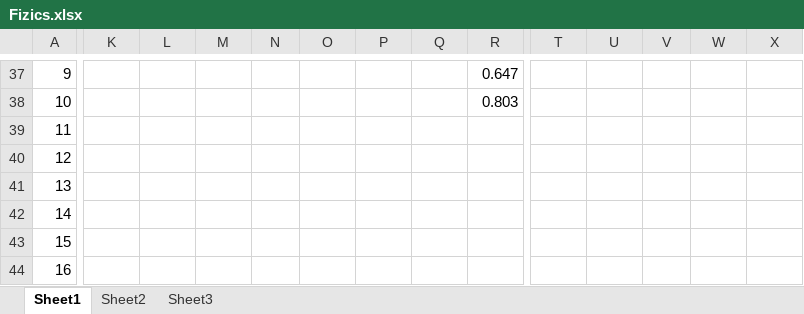
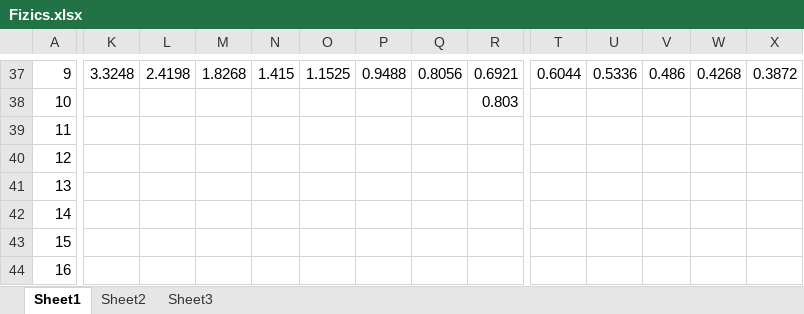
Before and after one commit to PahomLancer/Viscosity-physics, an Excel workbook: Fizics.xlsx, sheet Sheet1, drawn as a sheet; only a part is shown, gaps mark what is left out; values as stored, in another font and other column widths than the file's, no cell formats; charts and pictures not drawn; the diff covers the shown part only; the diff names each change by its address in the sheet, - before the commit and + after, or states it on an @@ line.

```diff
--- a/Fizics.xlsx (sheet Sheet1)
+++ b/Fizics.xlsx (sheet Sheet1)
-K37: (empty)
+K37: 3.3248
-L37: (empty)
+L37: 2.4198
-M37: (empty)
+M37: 1.8268
-N37: (empty)
+N37: 1.415
-O37: (empty)
+O37: 1.1525
-P37: (empty)
+P37: 0.9488
-Q37: (empty)
+Q37: 0.8056
-R37: 0.647
+R37: 0.6921
-T37: (empty)
+T37: 0.6044
-U37: (empty)
+U37: 0.5336
-V37: (empty)
+V37: 0.486
-W37: (empty)
+W37: 0.4268
-X37: (empty)
+X37: 0.3872
```
Also changed, not shown: 32 edited cells elsewhere in this sheet, cell formats, charts or pictures, 23 other files.
